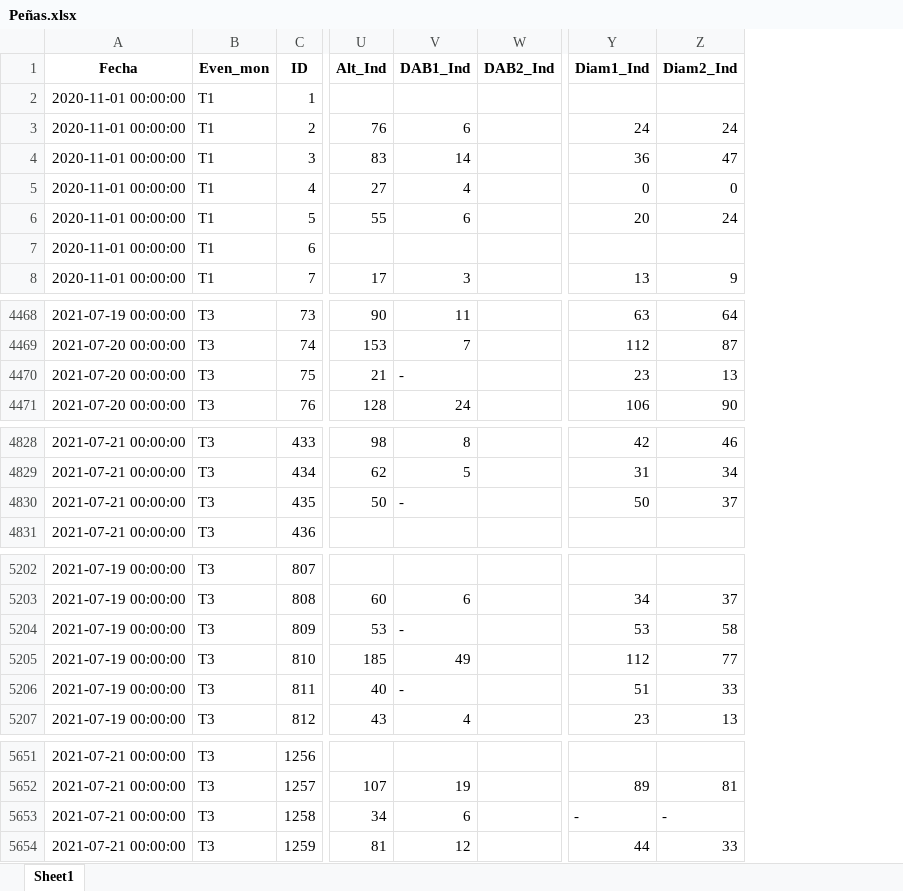
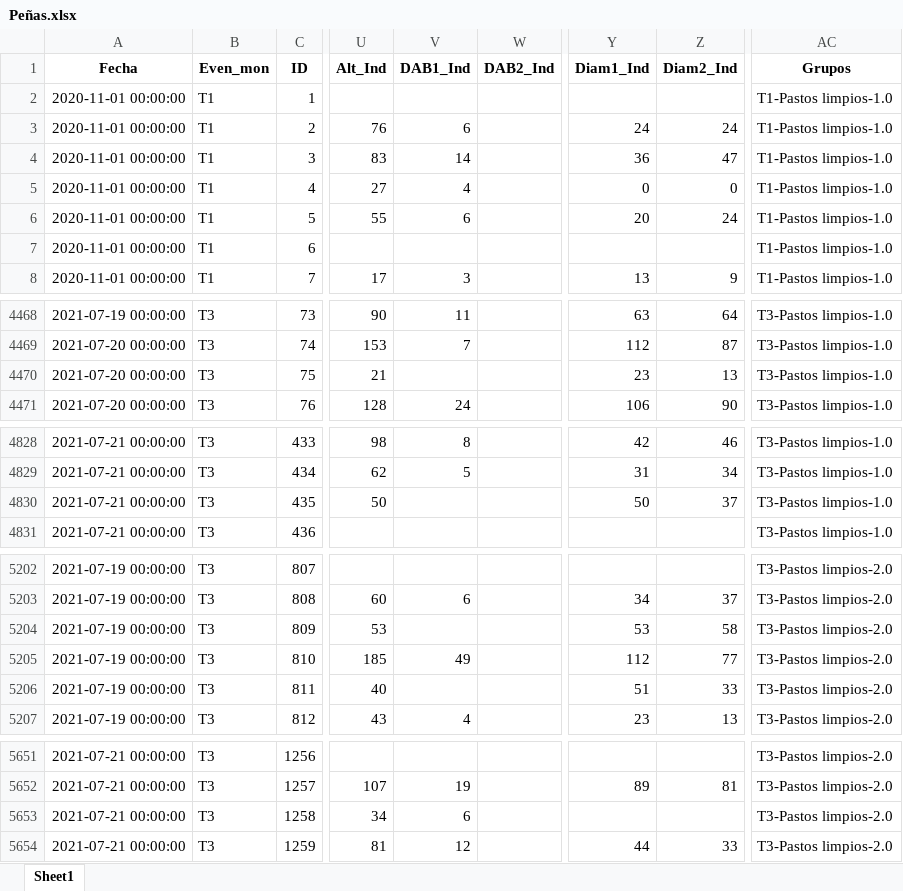
Before and after one commit to Slid61/Plant-Restoration-Data, an Excel workbook: Peñas.xlsx, sheet Sheet1, drawn as a sheet; only a part is shown, gaps mark what is left out; values as stored, in another font and other column widths than the file's, no borders; the diff covers the shown part only; the diff names each change by its address in the sheet, - before the commit and + after, or states it on an @@ line.

```diff
--- a/Peñas.xlsx (sheet Sheet1)
+++ b/Peñas.xlsx (sheet Sheet1)
+column AC (Grupos), rows 2-8: all T1-Pastos limpios-1.0; rows 4468-4471: all T3-Pastos limpios-1.0; rows 4828-4831: all T3-Pastos limpios-1.0; rows 5202-5207: all T3-Pastos limpios-2.0; rows 5651-5654: all T3-Pastos limpios-2.0
-V4470 (DAB1_Ind): -
+V4470 (DAB1_Ind): (empty)
-V4830 (DAB1_Ind): -
+V4830 (DAB1_Ind): (empty)
-V5204 (DAB1_Ind): -
+V5204 (DAB1_Ind): (empty)
-V5206 (DAB1_Ind): -
+V5206 (DAB1_Ind): (empty)
-Y5653 (Diam1_Ind): -
+Y5653 (Diam1_Ind): (empty)
-Z5653 (Diam2_Ind): -
+Z5653 (Diam2_Ind): (empty)
```
Also changed, not shown: 3 edited cells elsewhere in this sheet, 6 other files.
